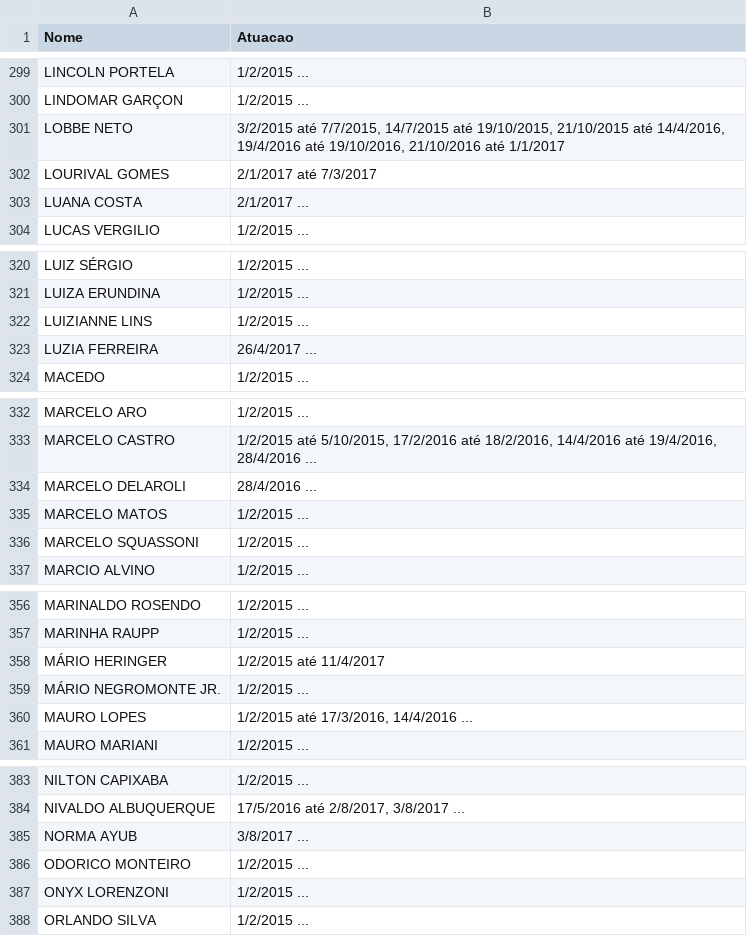
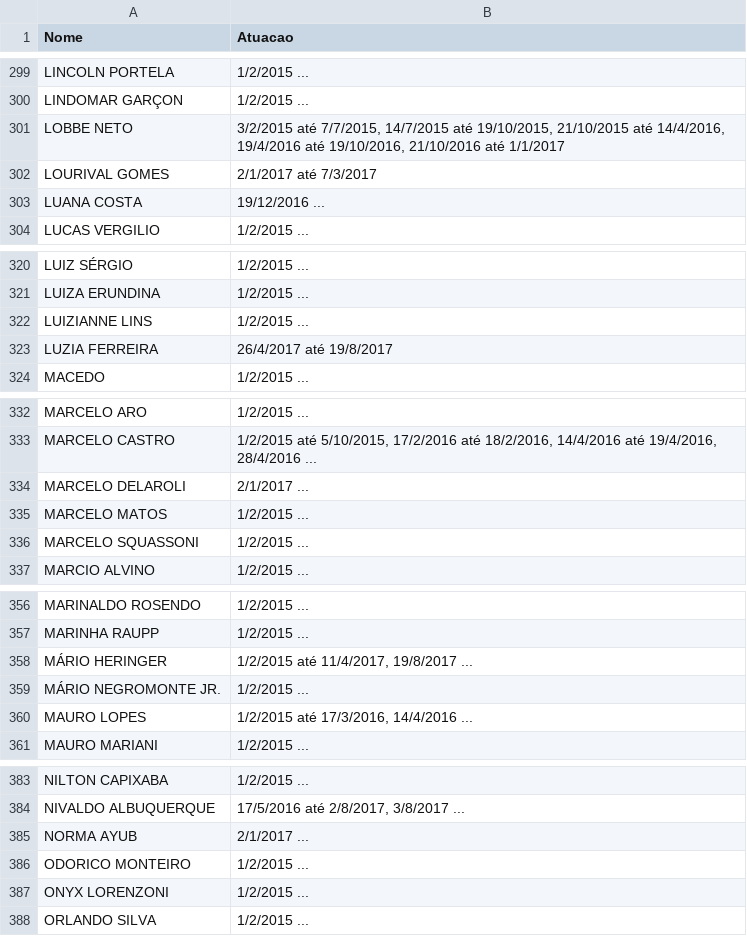
Before and after one commit to fabricio-aguiar/deputados-federais, a CSV file: scrapers/Atuacao_Deputados.csv, drawn as a sheet; only a part is shown, gaps mark what is left out; the diff covers the shown part only.

Commit message:
atuacao fixing

```diff
--- a/scrapers/Atuacao_Deputados.csv
+++ b/scrapers/Atuacao_Deputados.csv
@@ -302,3 +302,3 @@ LOBBE NETO;3/2/2015 até 7/7/2015, 14/7/2015 até 19/10/2015, 21/10/2015 até 14
 LOURIVAL GOMES;2/1/2017 até 7/3/2017
-LUANA COSTA;2/1/2017 ...
+LUANA COSTA;19/12/2016 ...
 LUCAS VERGILIO;1/2/2015 ...
@@ -322,3 +322,3 @@ LUIZA ERUNDINA;1/2/2015 ...
 LUIZIANNE LINS;1/2/2015 ...
-LUZIA FERREIRA;26/4/2017 ...
+LUZIA FERREIRA;26/4/2017 até 19/8/2017
 MACEDO;1/2/2015 ...
@@ -333,3 +333,3 @@ MARCELO ARO;1/2/2015 ...
 MARCELO CASTRO;1/2/2015 até 5/10/2015, 17/2/2016 até 18/2/2016, 14/4/2016 até 19/4/2016, 28/4/2016 ...
-MARCELO DELAROLI;28/4/2016 ...
+MARCELO DELAROLI;2/1/2017 ...
 MARCELO MATOS;1/2/2015 ...
@@ -357,3 +357,3 @@ MARINALDO ROSENDO;1/2/2015 ...
 MARINHA RAUPP;1/2/2015 ...
-MÁRIO HERINGER;1/2/2015 até 11/4/2017
+MÁRIO HERINGER;1/2/2015 até 11/4/2017, 19/8/2017 ...
 MÁRIO NEGROMONTE JR.;1/2/2015 ...
@@ -384,3 +384,3 @@ NILTON CAPIXABA;1/2/2015 ...
 NIVALDO ALBUQUERQUE;17/5/2016 até 2/8/2017, 3/8/2017 ...
-NORMA AYUB;3/8/2017 ...
+NORMA AYUB;2/1/2017 ...
 ODORICO MONTEIRO;1/2/2015 ...
```
Also changed, not shown: 14 edited cells elsewhere in this file, 1 other file.
